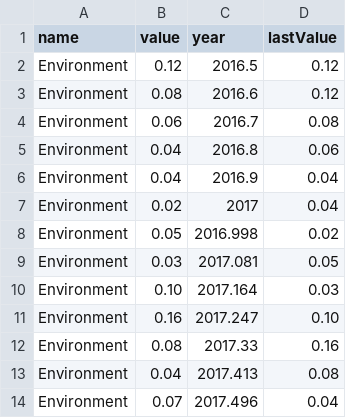
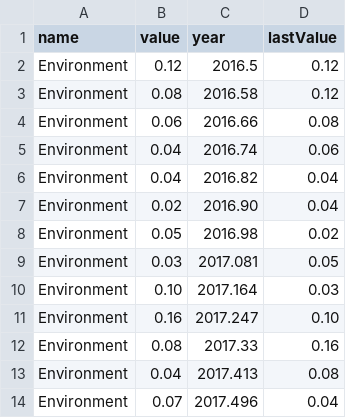
Before and after one commit to kohut27/test, a CSV file: github news recall.csv, drawn as a sheet; only a part is shown.

Commit message:
Update github news recall.csv

```diff
--- a/github news recall.csv
+++ b/github news recall.csv
@@ -2,8 +2,8 @@ name,value,year,lastValue
 Environment,0.12,2016.5,0.12
-Environment,0.08,2016.6,0.12
-Environment,0.06,2016.7,0.08
-Environment,0.04,2016.8,0.06
-Environment,0.04,2016.9,0.04
-Environment,0.02,2017,0.04
-Environment,0.05,2016.998,0.02
+Environment,0.08,2016.58,0.12
+Environment,0.06,2016.66,0.08
+Environment,0.04,2016.74,0.06
+Environment,0.04,2016.82,0.04
+Environment,0.02,2016.90,0.04
+Environment,0.05,2016.98,0.02
 Environment,0.03,2017.081,0.05
```
